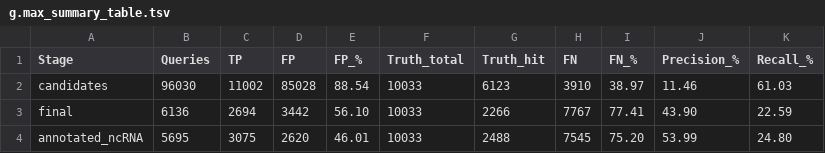
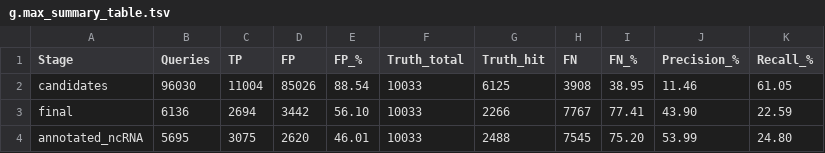
Before and after one commit to JohnLemas/lncRNA_MetDev, a TSV file: g.max/03_outputs/12_verify/g.max_summary_table.tsv, drawn as a sheet.

```diff
--- a/g.max/03_outputs/12_verify/g.max_summary_table.tsv
+++ b/g.max/03_outputs/12_verify/g.max_summary_table.tsv
@@ -1,3 +1,3 @@
 Stage	Queries	TP	FP	FP_%	Truth_total	Truth_hit	FN	FN_%	Precision_%	Recall_%
-candidates	96030	11002	85028	88.54	10033	6123	3910	38.97	11.46	61.03
+candidates	96030	11004	85026	88.54	10033	6125	3908	38.95	11.46	61.05
 final	6136	2694	3442	56.10	10033	2266	7767	77.41	43.90	22.59
```
Also changed, not shown: 1 other file.
